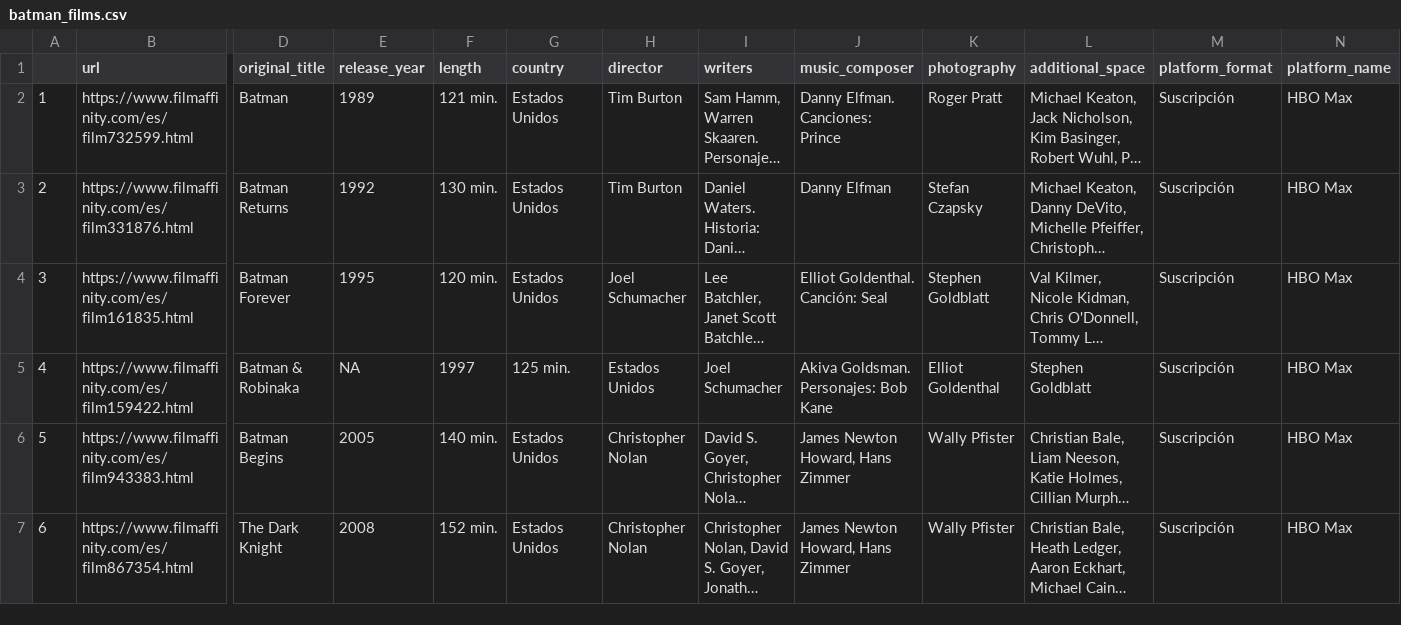
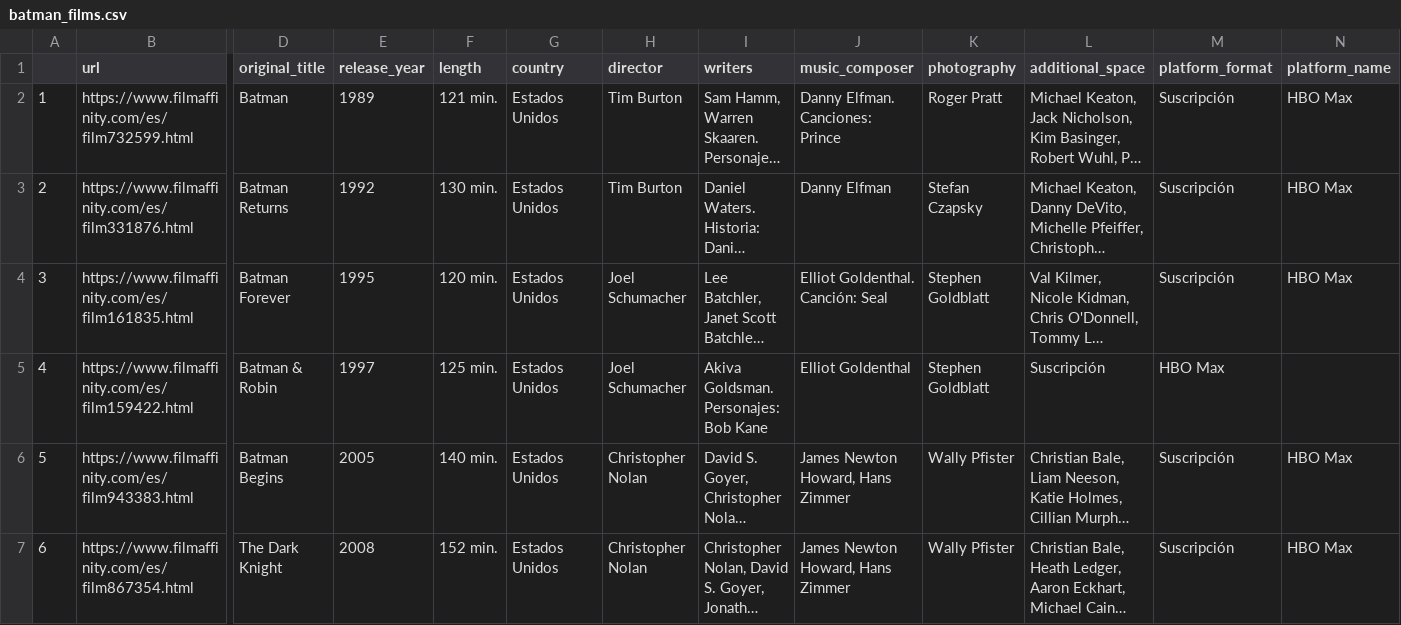
Before and after one commit to GuilleDiaz7/databases, a CSV file: batman_films.csv, drawn as a sheet; only a part is shown, gaps mark what is left out; long unchanged cells end in …; the diff names each change by its address in the sheet, - before the commit and + after, or states it on an @@ line.

Commit message:
Update batman_films.csv

```diff
--- a/batman_films.csv
+++ b/batman_films.csv
-D5 (original_title): Batman & Robinaka
+D5 (original_title): Batman & Robin
-E5 (release_year): NA
+E5 (release_year): 1997
-F5 (length): 1997
+F5 (length): 125 min.
-G5 (country): 125 min.
+G5 (country): Estados Unidos
-H5 (director): Estados Unidos
+H5 (director): Joel Schumacher
-I5 (writers): Joel Schumacher
+I5 (writers): Akiva Goldsman. Personajes: Bob Kane
-J5 (music_composer): Akiva Goldsman. Personajes: Bob Kane
+J5 (music_composer): Elliot Goldenthal
-K5 (photography): Elliot Goldenthal
+K5 (photography): Stephen Goldblatt
-L5 (additional_space): Stephen Goldblatt
+L5 (additional_space): Suscripción
-M5 (platform_format): Suscripción
+M5 (platform_format): HBO Max
-N5 (platform_name): HBO Max
+N5 (platform_name): (empty)
```
